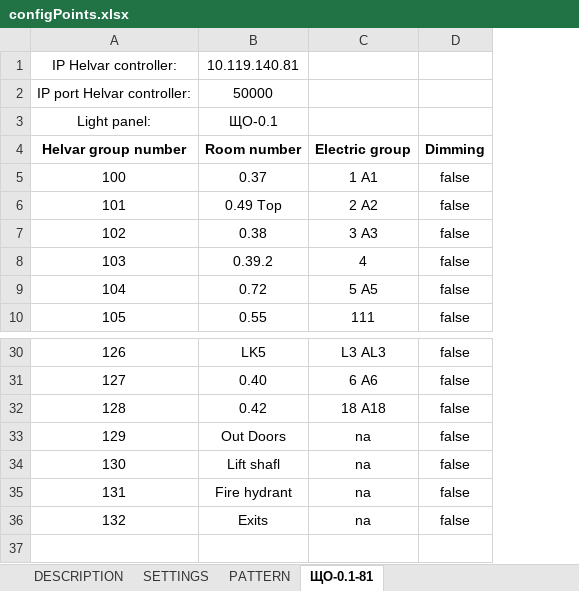
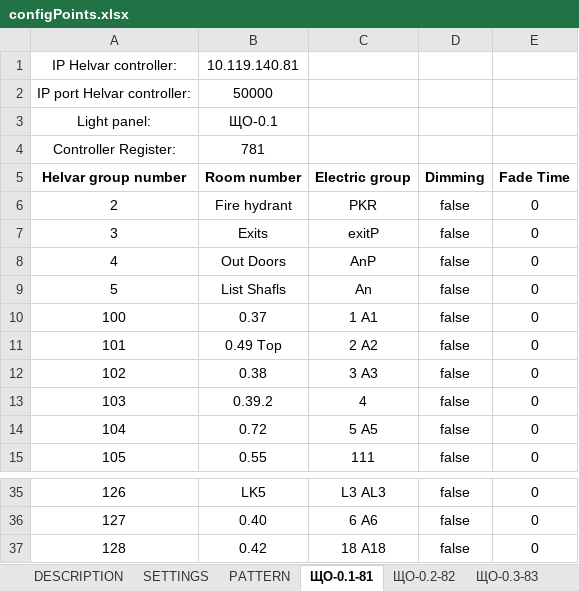
Before and after one commit to Anton-KAS/Gateway_BACnetToHelvarNet, an Excel workbook: configPoints.xlsx, sheet ЩО-0.1-81, drawn as a sheet; only a part is shown, gaps mark what is left out; values as stored, in another font and other column widths than the file's, no borders; removed rows and columns are numbered as before the commit, all else as after; the diff names each change by its address in the sheet, - before the commit and + after, or states it on an @@ line.

```diff
--- a/configPoints.xlsx (sheet ЩО-0.1-81)
+++ b/configPoints.xlsx (sheet ЩО-0.1-81)
+sheet tab: ЩО-0.2-82
+sheet tab: ЩО-0.3-83
+column E (Fade Time), rows 10-15: all 0; rows 35-37: all 0
+row 4: Controller Register: | 781
+row 6: 2 | Fire hydrant | PKR | false | 0
+row 7: 3 | Exits | exitP | false | 0
+row 8: 4 | Out Doors | AnP | false | 0
+row 9: 5 | List Shafls | An | false | 0
-row 33: 129 | Out Doors | na | false
-row 34: 130 | Lift shafl | na | false
-row 35: 131 | Fire hydrant | na | false
-row 36: 132 | Exits | na | false
```
Also changed, not shown: sheet PATTERN, other sheet tabs, 19 other files.
